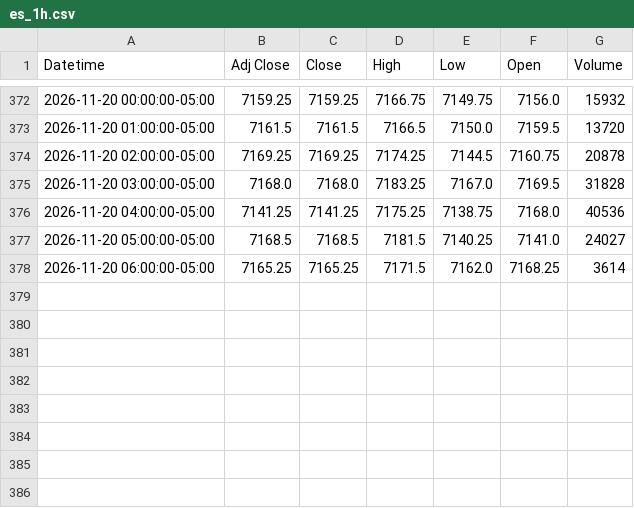
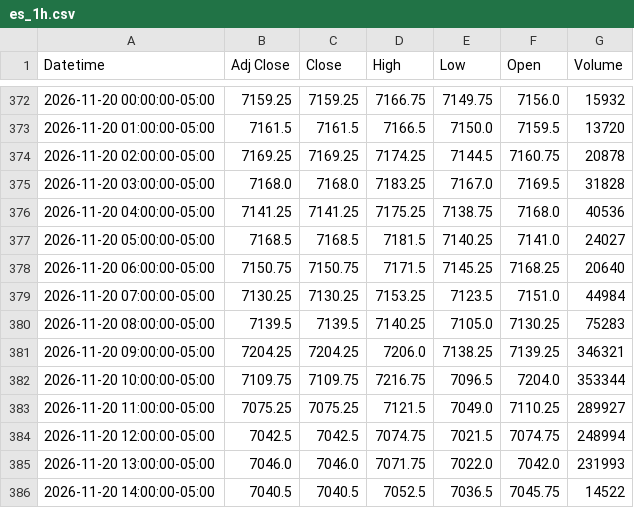
Before and after one commit to Jordan4369/mes-data, a CSV file: data/es_1h.csv, drawn as a sheet; only a part is shown, gaps mark what is left out.

```diff
--- a/data/es_1h.csv
+++ b/data/es_1h.csv
@@ -377,2 +377,10 @@ Datetime,Adj Close,Close,High,Low,Open,Volume
 2026-11-20 05:00:00-05:00,7168.5,7168.5,7181.5,7140.25,7141.0,24027
-2026-11-20 06:00:00-05:00,7165.25,7165.25,7171.5,7162.0,7168.25,3614
+2026-11-20 06:00:00-05:00,7150.75,7150.75,7171.5,7145.25,7168.25,20640
+2026-11-20 07:00:00-05:00,7130.25,7130.25,7153.25,7123.5,7151.0,44984
+2026-11-20 08:00:00-05:00,7139.5,7139.5,7140.25,7105.0,7130.25,75283
+2026-11-20 09:00:00-05:00,7204.25,7204.25,7206.0,7138.25,7139.25,346321
+2026-11-20 10:00:00-05:00,7109.75,7109.75,7216.75,7096.5,7204.0,353344
+2026-11-20 11:00:00-05:00,7075.25,7075.25,7121.5,7049.0,7110.25,289927
+2026-11-20 12:00:00-05:00,7042.5,7042.5,7074.75,7021.5,7074.75,248994
+2026-11-20 13:00:00-05:00,7046.0,7046.0,7071.75,7022.0,7042.0,231993
+2026-11-20 14:00:00-05:00,7040.5,7040.5,7052.5,7036.5,7045.75,14522
```
Also changed, not shown: data/es_15m.csv, data/vix_15m.csv, 1 other file.
